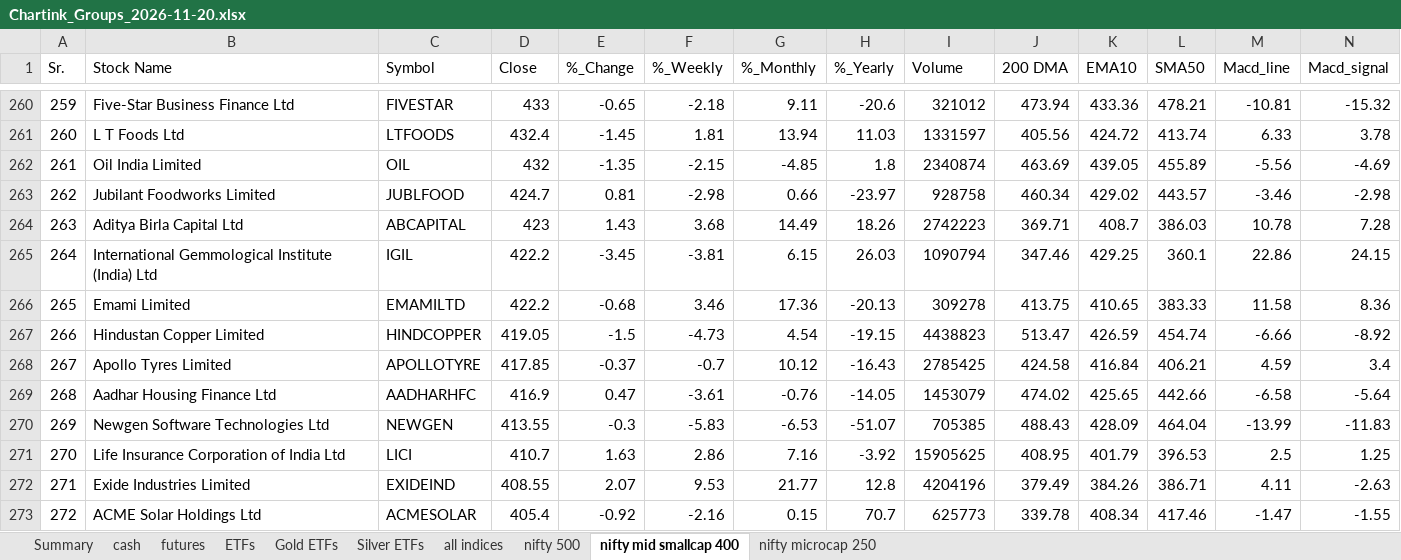
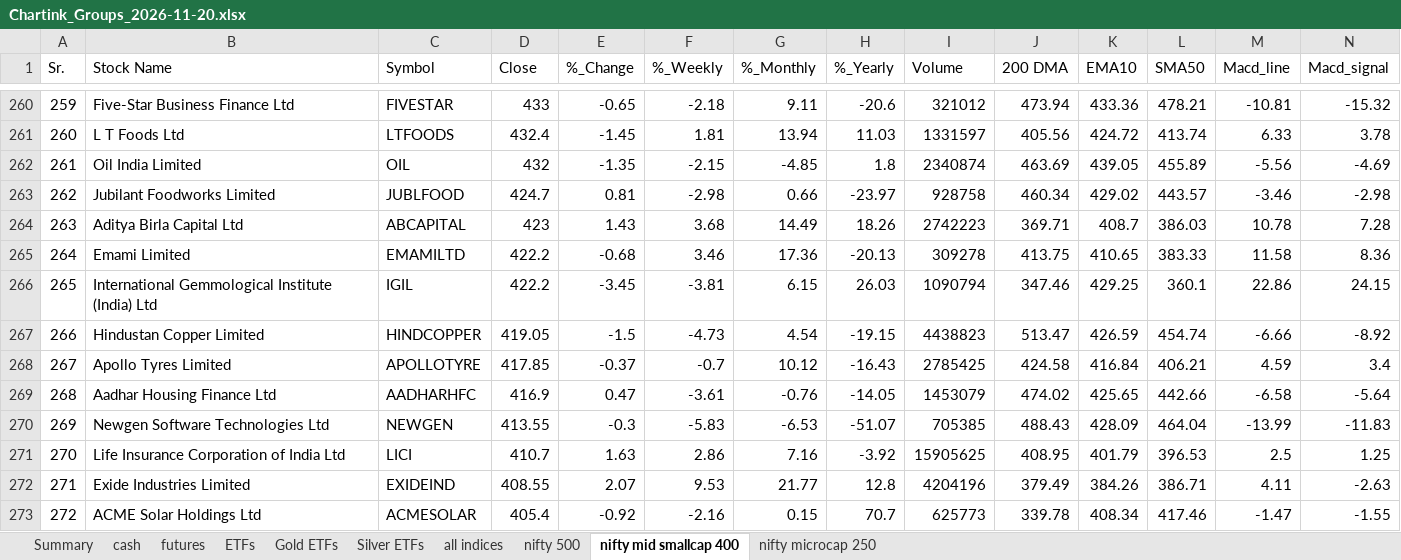
Before and after one commit to mohilsanghavi/Tlive, an Excel workbook: data/Chartink_Groups_2026-11-20.xlsx, sheet nifty mid smallcap 400, drawn as a sheet; only a part is shown, gaps mark what is left out; values as stored, in another font and other column widths than the file's, no borders; removed rows and columns are numbered as before the commit, all else as after; rows hold the shown columns only; the diff names each change by its address in the sheet, - before the commit and + after, or states it on an @@ line.

```diff
--- a/data/Chartink_Groups_2026-11-20.xlsx (sheet nifty mid smallcap 400)
+++ b/data/Chartink_Groups_2026-11-20.xlsx (sheet nifty mid smallcap 400)
-row 265: 264 | International Gemmological Institute (India) Ltd | IGIL | 422.2 | -3.45 | -3.81 | 6.15 | 26.03 | 1090794 | 347.46 | 429.25 | 360.1 | 22.86 | 24.15
-A265 (Sr.): 265
+A265 (Sr.): 264
+row 266: 265 | International Gemmological Institute (India) Ltd | IGIL | 422.2 | -3.45 | -3.81 | 6.15 | 26.03 | 1090794 | 347.46 | 429.25 | 360.1 | 22.86 | 24.15
```
Also changed, not shown: sheet futures, sheet all indices, sheet Silver ETFs, sheet ETFs, sheet Summary, 1 other file.
